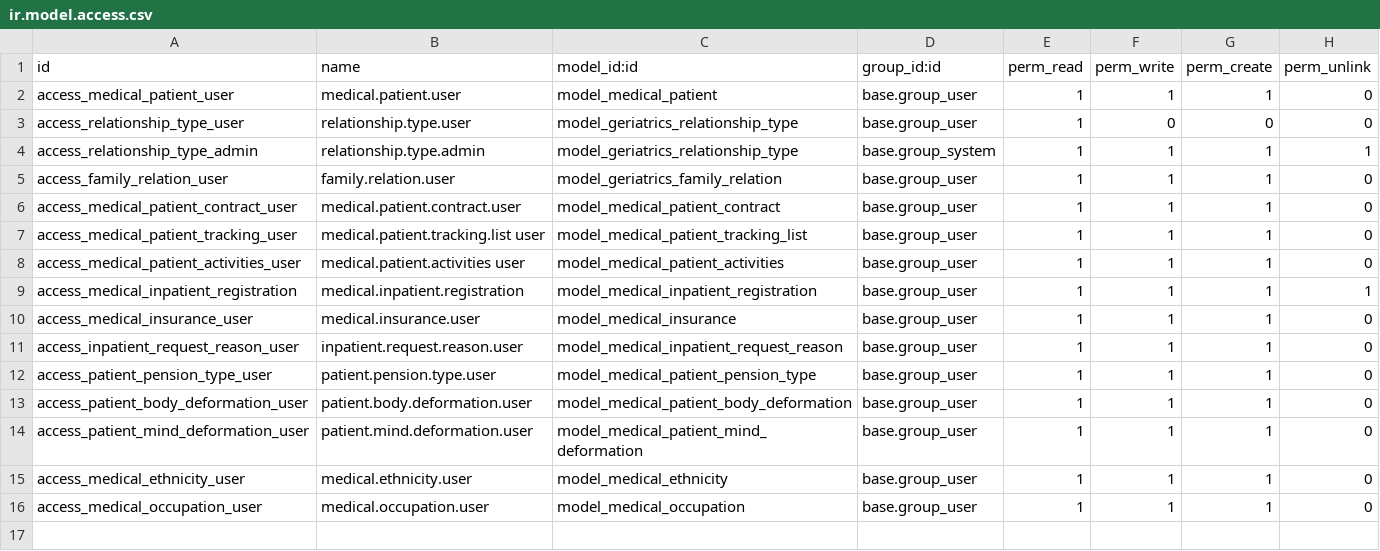
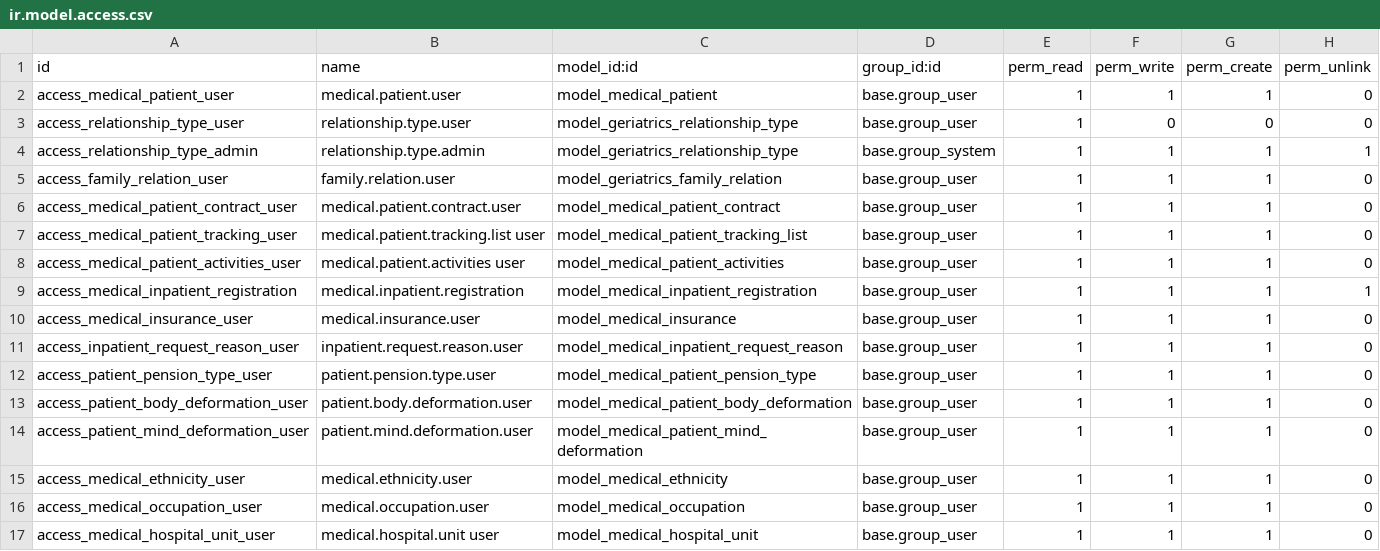
Before and after one commit to vojinm/geriatrics_v2, a CSV file: geriatrics_19/security/ir.model.access.csv, drawn as a sheet; the diff names each change by its address in the sheet, - before the commit and + after, or states it on an @@ line.

Commit message:
feat: add protection plan PDF and hospital unit management

```diff
--- a/geriatrics_19/security/ir.model.access.csv
+++ b/geriatrics_19/security/ir.model.access.csv
+row 17: access_medical_hospital_unit_user | medical.hospital.unit user | model_medical_hospital_unit | base.group_user | 1 | 1 | 1 | 0
```
Also changed, not shown: 8 other files.
